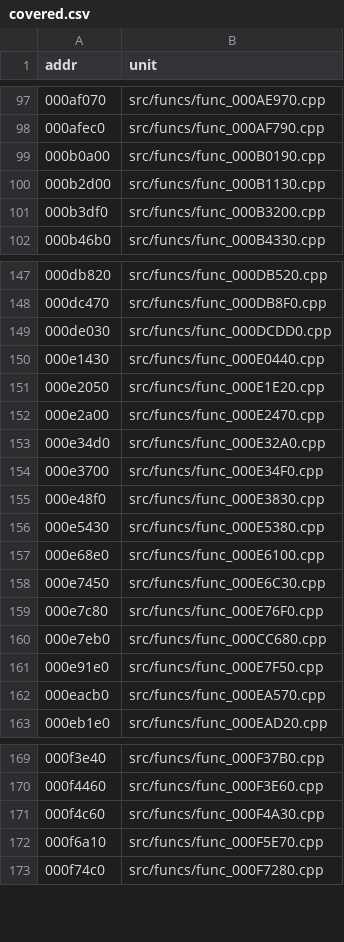
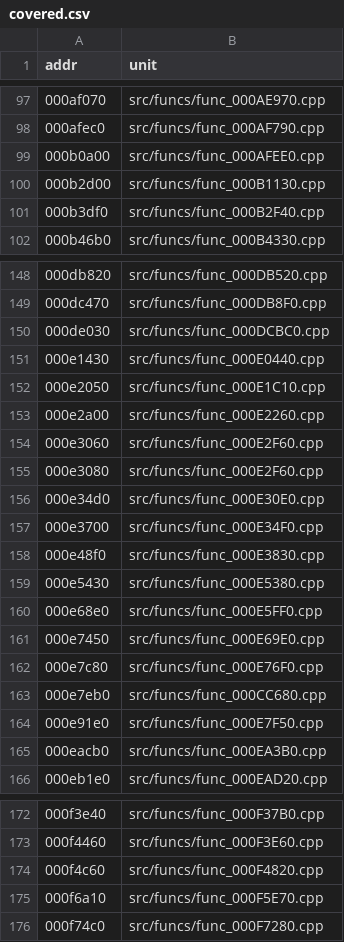
Before and after one commit to andrewnakas/jsrf-decomp, a CSV file: config/covered.csv, drawn as a sheet; only a part is shown, gaps mark what is left out; the diff covers the shown part only.

```diff
--- a/config/covered.csv
+++ b/config/covered.csv
@@ -98,5 +98,5 @@ addr,unit
 000afec0,src/funcs/func_000AF790.cpp
-000b0a00,src/funcs/func_000B0190.cpp
+000b0a00,src/funcs/func_000AFEE0.cpp
 000b2d00,src/funcs/func_000B1130.cpp
-000b3df0,src/funcs/func_000B3200.cpp
+000b3df0,src/funcs/func_000B2F40.cpp
 000b46b0,src/funcs/func_000B4330.cpp
@@ -148,7 +149,9 @@ addr,unit
 000dc470,src/funcs/func_000DB8F0.cpp
-000de030,src/funcs/func_000DCDD0.cpp
+000de030,src/funcs/func_000DCBC0.cpp
 000e1430,src/funcs/func_000E0440.cpp
-000e2050,src/funcs/func_000E1E20.cpp
-000e2a00,src/funcs/func_000E2470.cpp
-000e34d0,src/funcs/func_000E32A0.cpp
+000e2050,src/funcs/func_000E1C10.cpp
+000e2a00,src/funcs/func_000E2260.cpp
+000e3060,src/funcs/func_000E2F60.cpp
+000e3080,src/funcs/func_000E2F60.cpp
+000e34d0,src/funcs/func_000E30E0.cpp
 000e3700,src/funcs/func_000E34F0.cpp
@@ -156,4 +159,4 @@ addr,unit
 000e5430,src/funcs/func_000E5380.cpp
-000e68e0,src/funcs/func_000E6100.cpp
-000e7450,src/funcs/func_000E6C30.cpp
+000e68e0,src/funcs/func_000E5FF0.cpp
+000e7450,src/funcs/func_000E69E0.cpp
 000e7c80,src/funcs/func_000E76F0.cpp
@@ -161,3 +164,3 @@ addr,unit
 000e91e0,src/funcs/func_000E7F50.cpp
-000eacb0,src/funcs/func_000EA570.cpp
+000eacb0,src/funcs/func_000EA3B0.cpp
 000eb1e0,src/funcs/func_000EAD20.cpp
@@ -170,3 +173,3 @@ addr,unit
 000f4460,src/funcs/func_000F3E60.cpp
-000f4c60,src/funcs/func_000F4A30.cpp
+000f4c60,src/funcs/func_000F4820.cpp
 000f6a10,src/funcs/func_000F5E70.cpp
```
Also changed, not shown: 1 added row and 3 edited cells elsewhere in this file, 1 other file.
